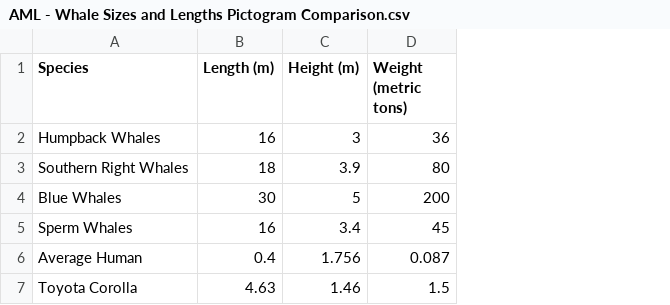
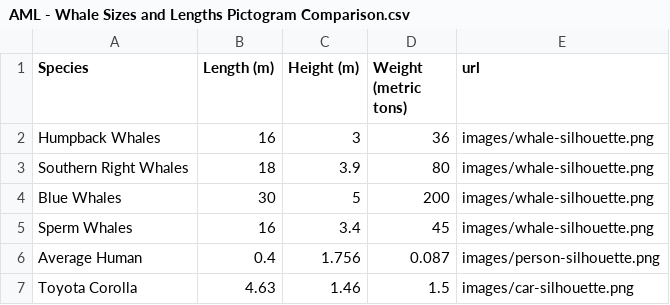
Before and after one commit to kyledeocampo/FIT3179-Australian-Marine-Life, a CSV file: data/AML - Whale Sizes and Lengths Pictogram Comparison.csv, drawn as a sheet; the diff names each change by its address in the sheet, - before the commit and + after, or states it on an @@ line.

```diff
--- a/data/AML - Whale Sizes and Lengths Pictogram Comparison.csv
+++ b/data/AML - Whale Sizes and Lengths Pictogram Comparison.csv
+column E (url), rows 2-7: images/whale-silhouette.png | images/whale-silhouette.png | images/whale-silhouette.png | images/whale-silhouette.png | images/person-silhouette.png | images/car-silhouette.png
```
Also changed, not shown: 3 other files.
